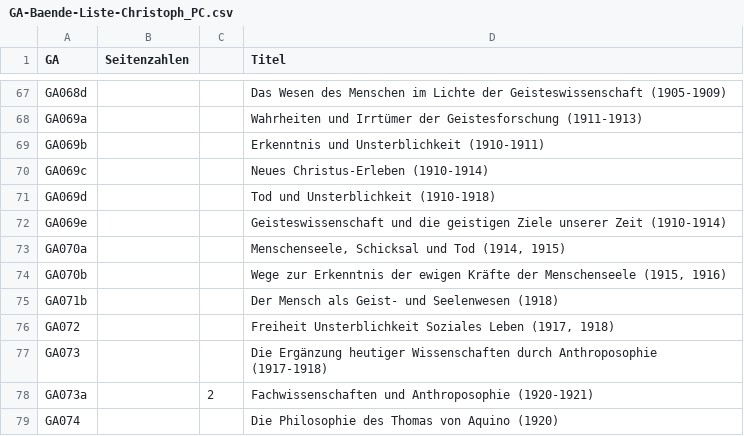
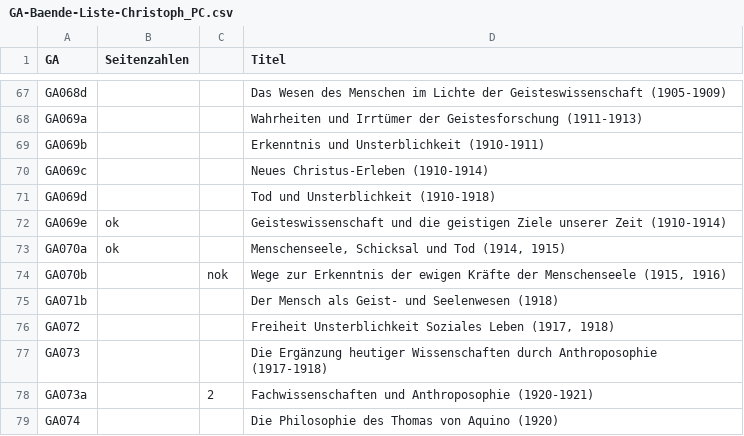
Before and after one commit to cjhueck/ga_suche, a CSV file: GA-Baende-Liste-Christoph_PC.csv, drawn as a sheet; only a part is shown, gaps mark what is left out.

```diff
--- a/GA-Baende-Liste-Christoph_PC.csv
+++ b/GA-Baende-Liste-Christoph_PC.csv
@@ -71,5 +71,5 @@ GA069c;;;Neues Christus-Erleben (1910-1914)
 GA069d;;;Tod und Unsterblichkeit (1910-1918)
-GA069e;;;Geisteswissenschaft und die geistigen Ziele unserer Zeit (1910-1914)
-GA070a;;;Menschenseele, Schicksal und Tod (1914, 1915)
-GA070b;;;Wege zur Erkenntnis der ewigen Kräfte der Menschenseele (1915, 1916)
+GA069e;ok;;Geisteswissenschaft und die geistigen Ziele unserer Zeit (1910-1914)
+GA070a;ok;;Menschenseele, Schicksal und Tod (1914, 1915)
+GA070b;;nok;Wege zur Erkenntnis der ewigen Kräfte der Menschenseele (1915, 1916)
 GA071b;;;Der Mensch als Geist- und Seelenwesen (1918)
```
Also changed, not shown: 10 other files.
